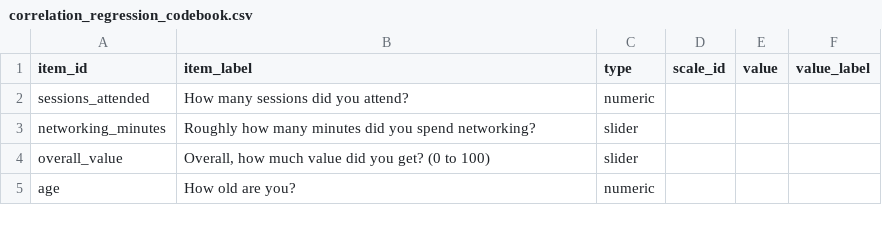
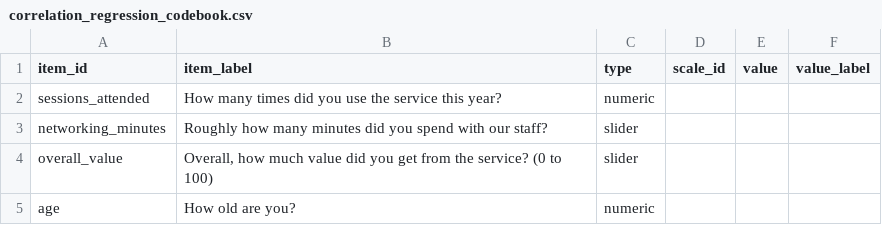
Before and after one commit to MohammedAliSharafuddin/surveyframe, a CSV file: inst/extdata/demos/correlation_regression_codebook.csv, drawn as a sheet.

```diff
--- a/inst/extdata/demos/correlation_regression_codebook.csv
+++ b/inst/extdata/demos/correlation_regression_codebook.csv
@@ -1,5 +1,5 @@
 "item_id","item_label","type","scale_id","value","value_label"
-"sessions_attended","How many sessions did you attend?","numeric",,,
-"networking_minutes","Roughly how many minutes did you spend networking?","slider",,,
-"overall_value","Overall, how much value did you get? (0 to 100)","slider",,,
+"sessions_attended","How many times did you use the service this year?","numeric",,,
+"networking_minutes","Roughly how many minutes did you spend with our staff?","slider",,,
+"overall_value","Overall, how much value did you get from the service? (0 to 100)","slider",,,
 "age","How old are you?","numeric",,,
```
Also changed, not shown: inst/extdata/demos/factor_structure_codebook.csv, inst/extdata/demos/logistic_codebook.csv, 39 other files.
